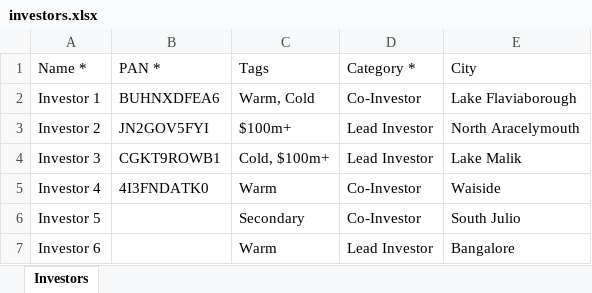
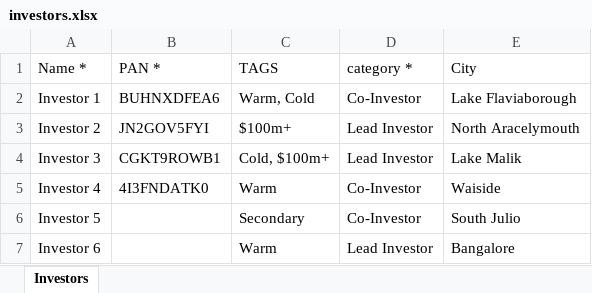
Before and after one commit to sampadadiwan/IRM, an Excel workbook: public/sample_uploads/investors.xlsx, sheet Investors, drawn as a sheet; values as stored, in another font and other column widths than the file's, no borders; the diff names each change by its address in the sheet, - before the commit and + after, or states it on an @@ line.

```diff
--- a/public/sample_uploads/investors.xlsx (sheet Investors)
+++ b/public/sample_uploads/investors.xlsx (sheet Investors)
-C1: Tags
+C1: TAGS
-D1: Category *
+D1: category *
```
Also changed, not shown: public/sample_uploads/capital_commitments.xlsx, 50 other files.
